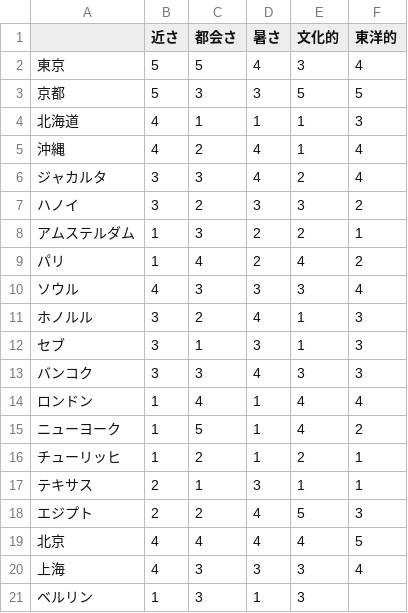
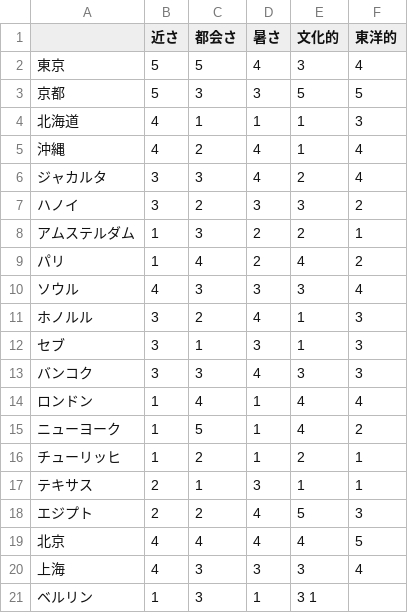
Before and after one commit to jphacks/TK_1919, a TSV file: candidate.tsv, drawn as a sheet.

Commit message:
add input data

```diff
--- a/candidate.tsv
+++ b/candidate.tsv
@@ -20,2 +20,2 @@
 上海	4	3	3	3	4
-ベルリン	1	3	1	3 	
+ベルリン	1	3	1	3 1	
```
Also changed, not shown: 7 other files.
